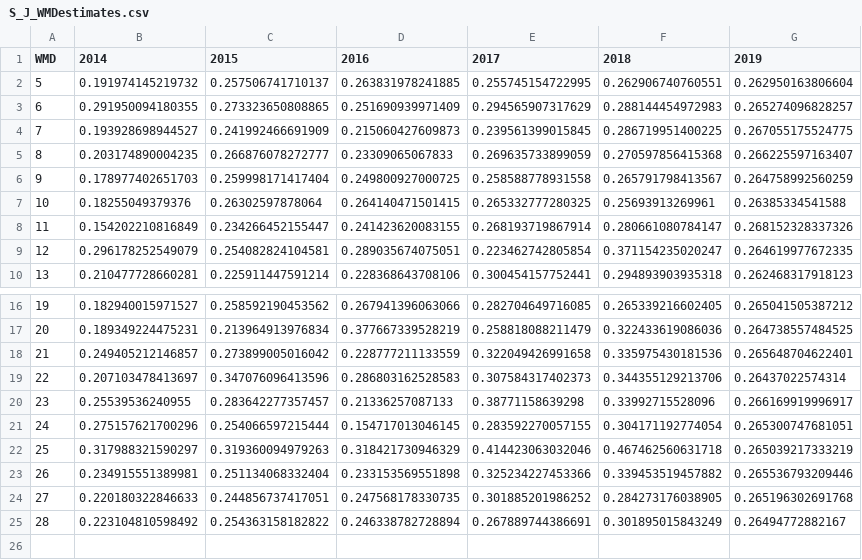
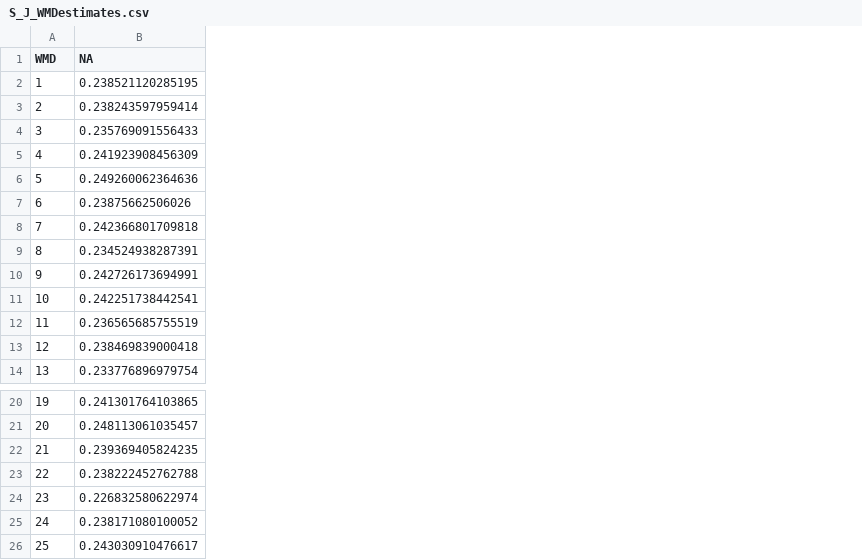
Before and after one commit to mattgonnerman/BandRecoveryModel, a CSV file: S_J_WMDestimates.csv, drawn as a sheet; only a part is shown, gaps mark what is left out; removed rows and columns are numbered as before the commit, all else as after; the diff names each change by its address in the sheet, - before the commit and + after, or states it on an @@ line.

```diff
--- a/S_J_WMDestimates.csv
+++ b/S_J_WMDestimates.csv
-column B (2014), rows 2-10: 0.191974145219732 | 0.291950094180355 | 0.193928698944527 | 0.203174890004235 | 0.178977402651703 | 0.18255049379376 | 0.154202210816849 | 0.296178252549079 | 0.210477728660281; rows 16-22: 0.182940015971527 | 0.189349224475231 | 0.249405212146857 | 0.207103478413697 | 0.25539536240955 | 0.275157621700296 | 0.317988321590297
-column C (2015), rows 2-10: 0.257506741710137 | 0.273323650808865 | 0.241992466691909 | 0.266876078272777 | 0.259998171417404 | 0.26302597878064 | 0.234266452155447 | 0.254082824104581 | 0.225911447591214; rows 16-22: 0.258592190453562 | 0.213964913976834 | 0.273899005016042 | 0.347076096413596 | 0.283642277357457 | 0.254066597215444 | 0.319360094979263
-column D (2016), rows 2-10: 0.263831978241885 | 0.251690939971409 | 0.215060427609873 | 0.23309065067833 | 0.249800927000725 | 0.264140471501415 | 0.241423620083155 | 0.289035674075051 | 0.228368643708106; rows 16-22: 0.267941396063066 | 0.377667339528219 | 0.228777211133559 | 0.286803162528583 | 0.21336257087133 | 0.154717013046145 | 0.318421730946329
-column E (2017), rows 2-10: 0.255745154722995 | 0.294565907317629 | 0.239561399015845 | 0.269635733899059 | 0.258588778931558 | 0.265332777280325 | 0.268193719867914 | 0.223462742805854 | 0.300454157752441; rows 16-22: 0.282704649716085 | 0.258818088211479 | 0.322049426991658 | 0.307584317402373 | 0.38771158639298 | 0.283592270057155 | 0.414423063032046
-column F (2018), rows 2-10: 0.262906740760551 | 0.288144454972983 | 0.286719951400225 | 0.270597856415368 | 0.265791798413567 | 0.25693913269961 | 0.280661080784147 | 0.371154235020247 | 0.294893903935318; rows 16-22: 0.265339216602405 | 0.322433619086036 | 0.335975430181536 | 0.344355129213706 | 0.33992715528096 | 0.304171192774054 | 0.467462560631718
-column G (2019), rows 2-10: 0.262950163806604 | 0.265274096828257 | 0.267055175524775 | 0.266225597163407 | 0.264758992560259 | 0.26385334541588 | 0.268152328337326 | 0.264619977672335 | 0.262468317918123; rows 16-22: 0.265041505387212 | 0.264738557484525 | 0.265648704622401 | 0.26437022574314 | 0.266169919996917 | 0.265300747681051 | 0.265039217333219
+column B (NA), rows 6-14: 0.249260062364636 | 0.23875662506026 | 0.242366801709818 | 0.234524938287391 | 0.242726173694991 | 0.242251738442541 | 0.236565685755519 | 0.238469839000418 | 0.233776896979754; rows 20-26: 0.241301764103865 | 0.248113061035457 | 0.239369405824235 | 0.238222452762788 | 0.226832580622974 | 0.238171080100052 | 0.243030910476617
+row 2: 1 | 0.238521120285195
+row 3: 2 | 0.238243597959414
+row 4: 3 | 0.235769091556433
+row 5: 4 | 0.241923908456309
-row 23: 26 | 0.234915551389981 | 0.251134068332404 | 0.233153569551898 | 0.325234227453366 | 0.339453519457882 | 0.265536793209446
-row 24: 27 | 0.220180322846633 | 0.244856737417051 | 0.247568178330735 | 0.301885201986252 | 0.284273176038905 | 0.265196302691768
-row 25: 28 | 0.223104810598492 | 0.254363158182822 | 0.246338782728894 | 0.267889744386691 | 0.301895015843249 | 0.26494772882167
```
Also changed, not shown: N_A_WMDestimates.csv, N_J_WMDestimates.csv, 31 other files.
